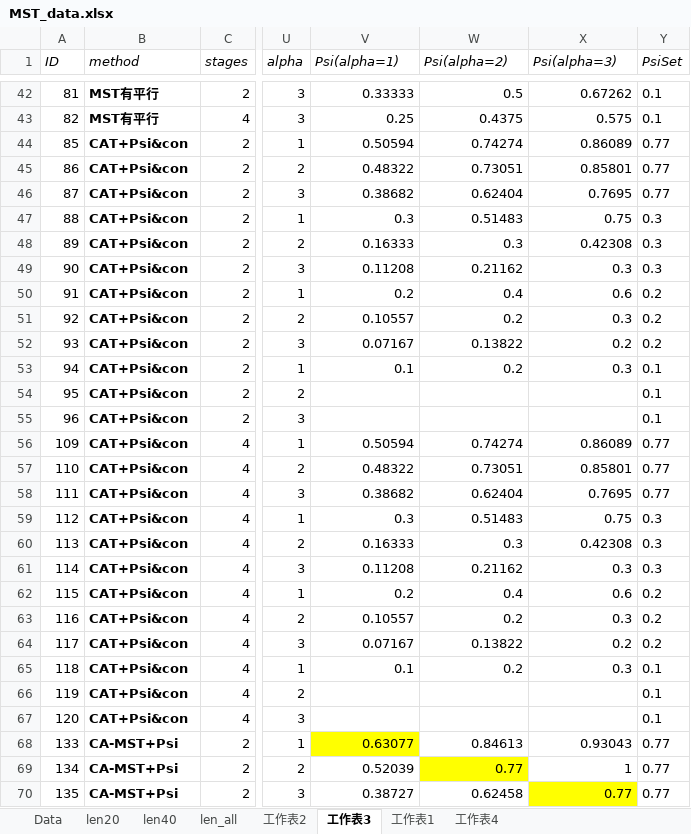
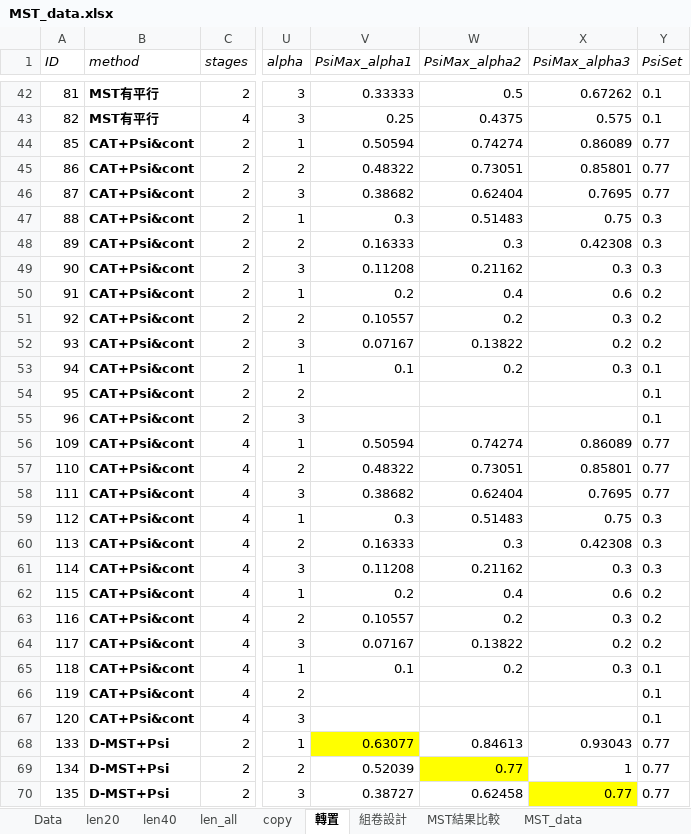
Before and after one commit to yirucode/CAT, an Excel workbook: CAT_in_R/data/MST_data.xlsx, sheet 轉置, drawn as a sheet; only a part is shown, gaps mark what is left out; values as stored, in another font and other column widths than the file's, no borders; the diff covers the shown part only; the diff names each change by its address in the sheet, - before the commit and + after, or states it on an @@ line.

```diff
--- a/CAT_in_R/data/MST_data.xlsx (sheet 轉置)
+++ b/CAT_in_R/data/MST_data.xlsx (sheet 轉置)
-sheet tab: 工作表2
+sheet tab: copy
-sheet tab: 工作表3
+sheet tab: 轉置
-sheet tab: 工作表1
+sheet tab: 組卷設計
-sheet tab: 工作表4
+sheet tab: MST結果比較
+sheet tab: MST_data
-V1: Psi(alpha=1)
+V1: PsiMax_alpha1
-W1: Psi(alpha=2)
+W1: PsiMax_alpha2
-X1: Psi(alpha=3)
+X1: PsiMax_alpha3
-B44:B67 (method): CAT+Psi&con
+B44:B67 (method): CAT+Psi&cont
-B68:B70 (method): CA-MST+Psi
+B68:B70 (method): D-MST+Psi
```
Also changed, not shown: 93 edited cells elsewhere in this sheet, sheet Data, sheet copy, sheet len40, sheet len20, sheet MST結果比較, sheet len_all, other sheet tabs, 48 other files.
